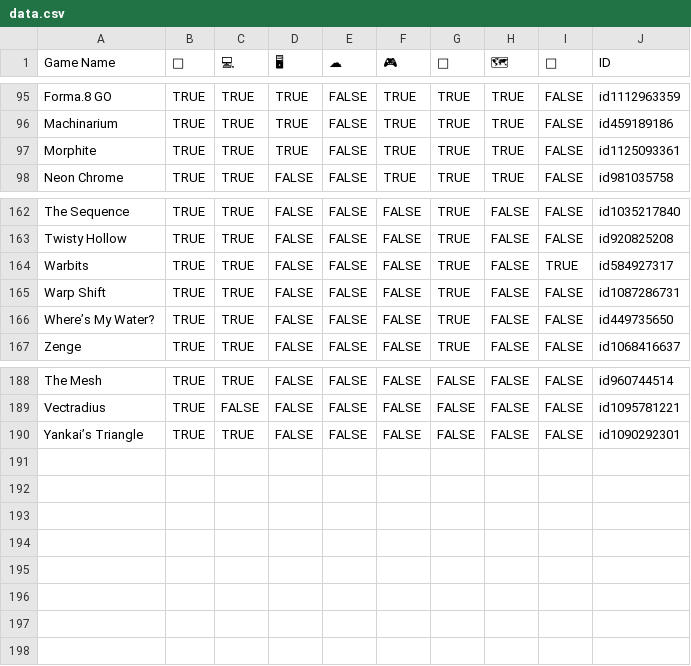
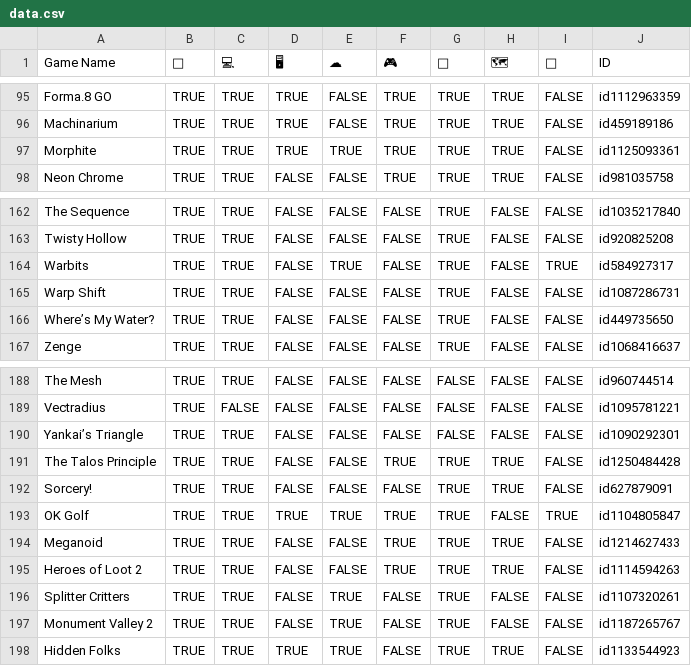
Before and after one commit to Recognition101/ios-games, a CSV file: data.csv, drawn as a sheet; only a part is shown, gaps mark what is left out.

Commit message:
feat(data) added new games

```diff
--- a/data.csv
+++ b/data.csv
@@ -96,3 +96,3 @@ Forma.8 GO,TRUE,TRUE,TRUE,FALSE,TRUE,TRUE,TRUE,FALSE,id1112963359
 Machinarium,TRUE,TRUE,TRUE,FALSE,TRUE,TRUE,TRUE,FALSE,id459189186
-Morphite,TRUE,TRUE,TRUE,FALSE,TRUE,TRUE,TRUE,FALSE,id1125093361
+Morphite,TRUE,TRUE,TRUE,TRUE,TRUE,TRUE,TRUE,FALSE,id1125093361
 Neon Chrome,TRUE,TRUE,FALSE,FALSE,TRUE,TRUE,TRUE,FALSE,id981035758
@@ -163,3 +163,3 @@ The Sequence,TRUE,TRUE,FALSE,FALSE,FALSE,TRUE,FALSE,FALSE,id1035217840
 Twisty Hollow,TRUE,TRUE,FALSE,FALSE,FALSE,TRUE,FALSE,FALSE,id920825208
-Warbits,TRUE,TRUE,FALSE,FALSE,FALSE,TRUE,FALSE,TRUE,id584927317
+Warbits,TRUE,TRUE,FALSE,TRUE,FALSE,TRUE,FALSE,TRUE,id584927317
 Warp Shift,TRUE,TRUE,FALSE,FALSE,FALSE,TRUE,FALSE,FALSE,id1087286731
@@ -190 +190,9 @@ Vectradius,TRUE,FALSE,FALSE,FALSE,FALSE,FALSE,FALSE,FALSE,id1095781221
 Yankai’s Triangle,TRUE,TRUE,FALSE,FALSE,FALSE,FALSE,FALSE,FALSE,id1090292301
+The Talos Principle,TRUE,TRUE,FALSE,FALSE,TRUE,TRUE,TRUE,FALSE,id1250484428
+Sorcery!,TRUE,TRUE,FALSE,FALSE,FALSE,TRUE,TRUE,FALSE,id627879091
+OK Golf,TRUE,TRUE,TRUE,TRUE,TRUE,TRUE,FALSE,TRUE,id1104805847
+Meganoid,TRUE,TRUE,FALSE,FALSE,TRUE,TRUE,TRUE,FALSE,id1214627433
+Heroes of Loot 2,TRUE,TRUE,FALSE,FALSE,TRUE,TRUE,TRUE,FALSE,id1114594263
+Splitter Critters,TRUE,TRUE,FALSE,TRUE,FALSE,TRUE,FALSE,FALSE,id1107320261
+Monument Valley 2,TRUE,TRUE,FALSE,TRUE,FALSE,TRUE,FALSE,FALSE,id1187265767
+Hidden Folks,TRUE,TRUE,TRUE,TRUE,FALSE,TRUE,TRUE,FALSE,id1133544923
```
